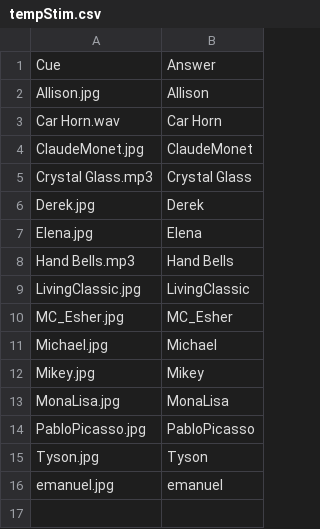
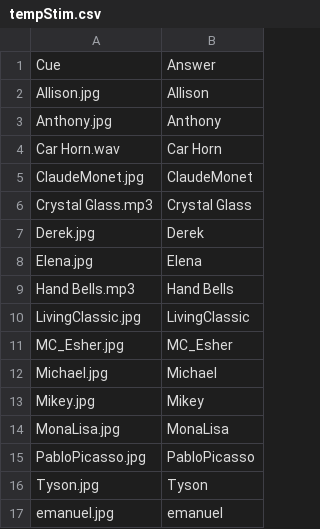
Before and after one commit to gikeymarcia/Collector, a CSV file: Admin/Tools/MediaScanner/tempStim.csv, drawn as a sheet; the diff names each change by its address in the sheet, - before the commit and + after, or states it on an @@ line.

```diff
--- a/Admin/Tools/MediaScanner/tempStim.csv
+++ b/Admin/Tools/MediaScanner/tempStim.csv
+row 3: Anthony.jpg | Anthony
```
Also changed, not shown: 6 other files.
